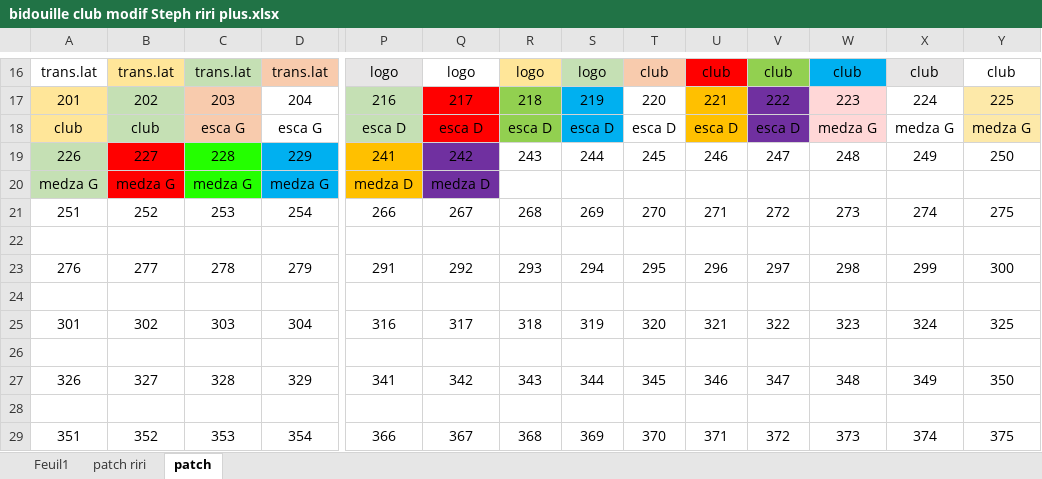
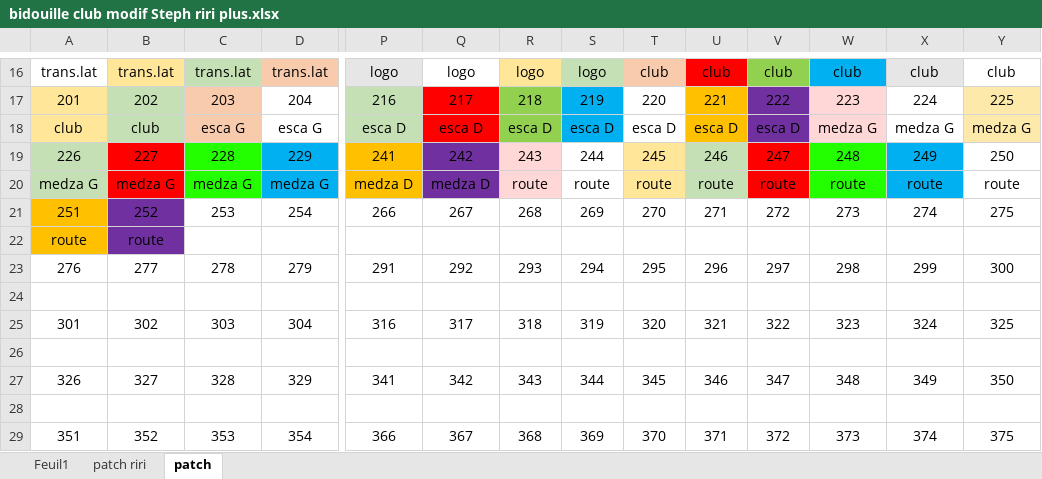
Before and after one commit to ririfonfon/transbo, an Excel workbook: Console_DMX_html_VS_1_esp32/bidouille club modif Steph riri plus.xlsx, sheet patch, drawn as a sheet; only a part is shown, gaps mark what is left out; values as stored, in another font and other column widths than the file's, no borders; rows hold the shown columns only; the diff names each change by its address in the sheet, - before the commit and + after, or states it on an @@ line.

Commit message:
Update bidouille club modif Steph riri plus.xlsx

```diff
--- a/Console_DMX_html_VS_1_esp32/bidouille club modif Steph riri plus.xlsx (sheet patch)
+++ b/Console_DMX_html_VS_1_esp32/bidouille club modif Steph riri plus.xlsx (sheet patch)
-R19:R20 fill: none
+R19:R20 fill: #FFD7D7
-T19:T20 fill: none
+T19:T20 fill: #FFE699
-U19:U20 fill: none
+U19:U20 fill: #C5E0B4
-V19:V20 fill: none
+V19:V20 fill: #FF0000
-W19:W20 fill: none
+W19:W20 fill: #24FF00
-X19:X20 fill: none
+X19:X20 fill: #00B0F0
-R20: (empty)
+R20: route
-S20: (empty)
+S20: route
-T20: (empty)
+T20: route
-U20: (empty)
+U20: route
-V20: (empty)
+V20: route
-W20: (empty)
+W20: route
-X20: (empty)
+X20: route
-Y20: (empty)
+Y20: route
-A21:A22 fill: none
+A21:A22 fill: #FFC000
-B21:B22 fill: none
+B21:B22 fill: #7030A0
-row 22: (empty)
+row 22: route | route
```
